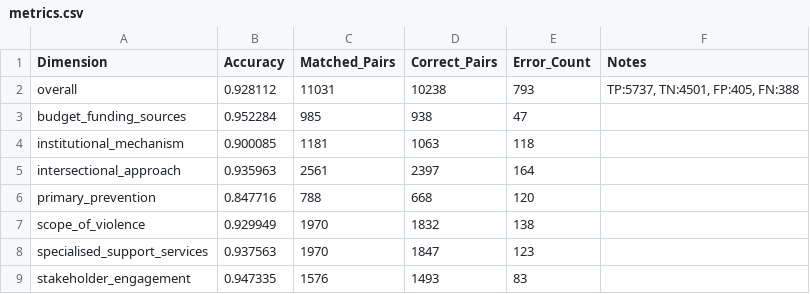
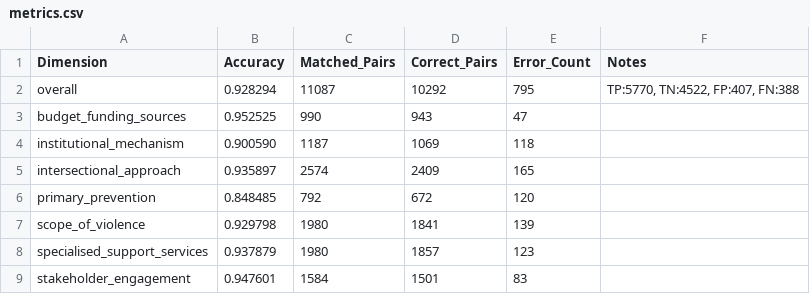
Before and after one commit to KatieBuc/qualityoflaw, a CSV file: data/indonesia/automation/results/comparison/metrics.csv, drawn as a sheet.

```diff
--- a/data/indonesia/automation/results/comparison/metrics.csv
+++ b/data/indonesia/automation/results/comparison/metrics.csv
@@ -1,9 +1,9 @@
 Dimension,Accuracy,Matched_Pairs,Correct_Pairs,Error_Count,Notes
-overall,0.928112,11031,10238,793,"TP:5737, TN:4501, FP:405, FN:388"
-budget_funding_sources,0.952284,985,938,47,
-institutional_mechanism,0.900085,1181,1063,118,
-intersectional_approach,0.935963,2561,2397,164,
-primary_prevention,0.847716,788,668,120,
-scope_of_violence,0.929949,1970,1832,138,
-specialised_support_services,0.937563,1970,1847,123,
-stakeholder_engagement,0.947335,1576,1493,83,
+overall,0.928294,11087,10292,795,"TP:5770, TN:4522, FP:407, FN:388"
+budget_funding_sources,0.952525,990,943,47,
+institutional_mechanism,0.900590,1187,1069,118,
+intersectional_approach,0.935897,2574,2409,165,
+primary_prevention,0.848485,792,672,120,
+scope_of_violence,0.929798,1980,1841,139,
+specialised_support_services,0.937879,1980,1857,123,
+stakeholder_engagement,0.947601,1584,1501,83,
```
Also changed, not shown: data/indonesia/automation/results/comparison/error_analysis.csv, data/indonesia/automation/results/comparison/low_confidence.csv, 6 other files.
